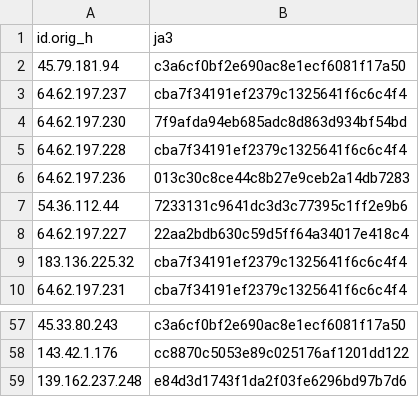
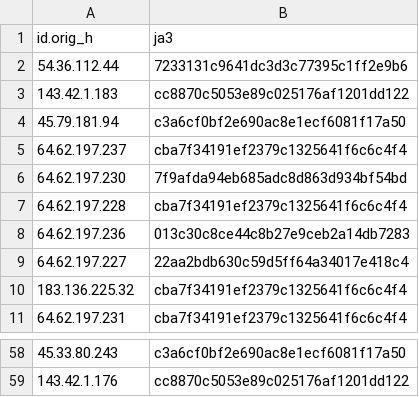
Before and after one commit to LeargasSecurity/ja3-fingerprint-repository, a CSV file: illuminate-honeypot-ja3-fingerprints.csv, drawn as a sheet; only a part is shown, gaps mark what is left out.

```diff
--- a/illuminate-honeypot-ja3-fingerprints.csv
+++ b/illuminate-honeypot-ja3-fingerprints.csv
@@ -1,2 +1,4 @@
 id.orig_h,ja3
+54.36.112.44,7233131c9641dc3d3c77395c1ff2e9b6
+143.42.1.183,cc8870c5053e89c025176af1201dd122
 45.79.181.94,c3a6cf0bf2e690ac8e1ecf6081f17a50
@@ -6,3 +8,2 @@ id.orig_h,ja3
 64.62.197.236,013c30c8ce44c8b27e9ceb2a14db7283
-54.36.112.44,7233131c9641dc3d3c77395c1ff2e9b6
 64.62.197.227,22aa2bdb630c59d5ff64a34017e418c4
@@ -58,2 +59 @@ id.orig_h,ja3
 143.42.1.176,cc8870c5053e89c025176af1201dd122
-139.162.237.248,e84d3d1743f1da2f03fe6296bd97b7d6
```
Also changed, not shown: 1 other file.
